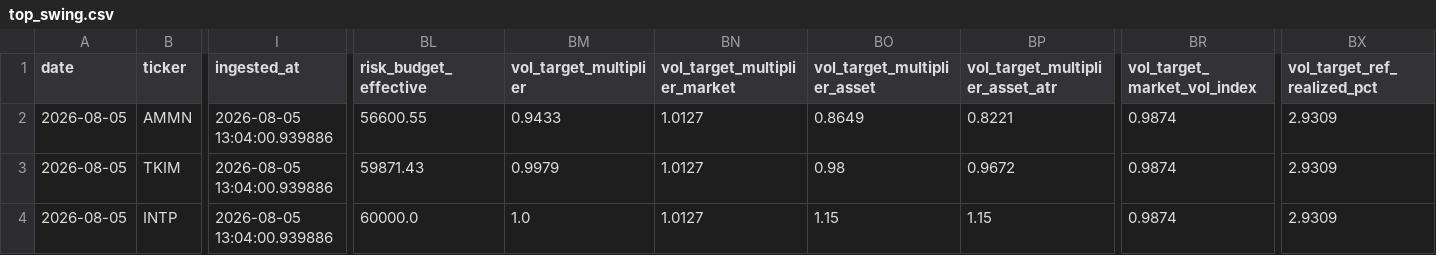
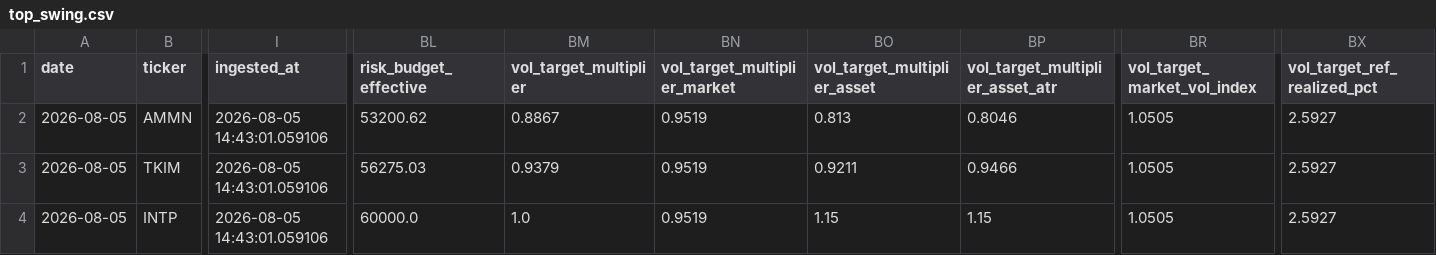
Before and after one commit to Rajapranata512/idx-trading-lab, a CSV file: reports/top_swing.csv, drawn as a sheet; only a part is shown, gaps mark what is left out; the diff covers the shown part only; the diff names each change by its address in the sheet, - before the commit and + after, or states it on an @@ line.

```diff
--- a/reports/top_swing.csv
+++ b/reports/top_swing.csv
-I2:I4 (ingested_at): 2026-08-05 13:04:00.939886
+I2:I4 (ingested_at): 2026-08-05 14:43:01.059106
-BL2 (risk_budget_effective): 56600.55
+BL2 (risk_budget_effective): 53200.62
-BM2 (vol_target_multiplier): 0.9433
+BM2 (vol_target_multiplier): 0.8867
-BN2:BN4 (vol_target_multiplier_market): 1.0127
+BN2:BN4 (vol_target_multiplier_market): 0.9519
-BO2 (vol_target_multiplier_asset): 0.8649
+BO2 (vol_target_multiplier_asset): 0.813
-BP2 (vol_target_multiplier_asset_atr): 0.8221
+BP2 (vol_target_multiplier_asset_atr): 0.8046
-BR2:BR4 (vol_target_market_vol_index): 0.9874
+BR2:BR4 (vol_target_market_vol_index): 1.0505
-BX2:BX4 (vol_target_ref_realized_pct): 2.9309
+BX2:BX4 (vol_target_ref_realized_pct): 2.5927
-BL3 (risk_budget_effective): 59871.43
+BL3 (risk_budget_effective): 56275.03
-BM3 (vol_target_multiplier): 0.9979
+BM3 (vol_target_multiplier): 0.9379
-BO3 (vol_target_multiplier_asset): 0.98
+BO3 (vol_target_multiplier_asset): 0.9211
-BP3 (vol_target_multiplier_asset_atr): 0.9672
+BP3 (vol_target_multiplier_asset_atr): 0.9466
```
Also changed, not shown: 5 edited cells elsewhere in this file, reports/daily_report.csv, reports/model_v2_shadow_signals.csv, 53 other files.
